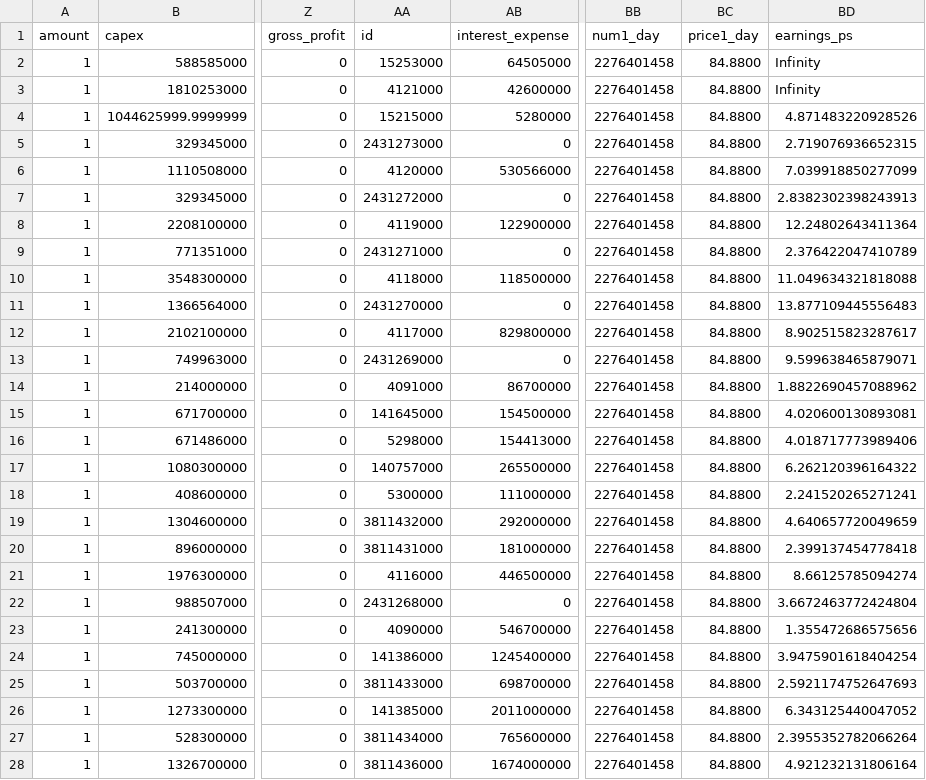
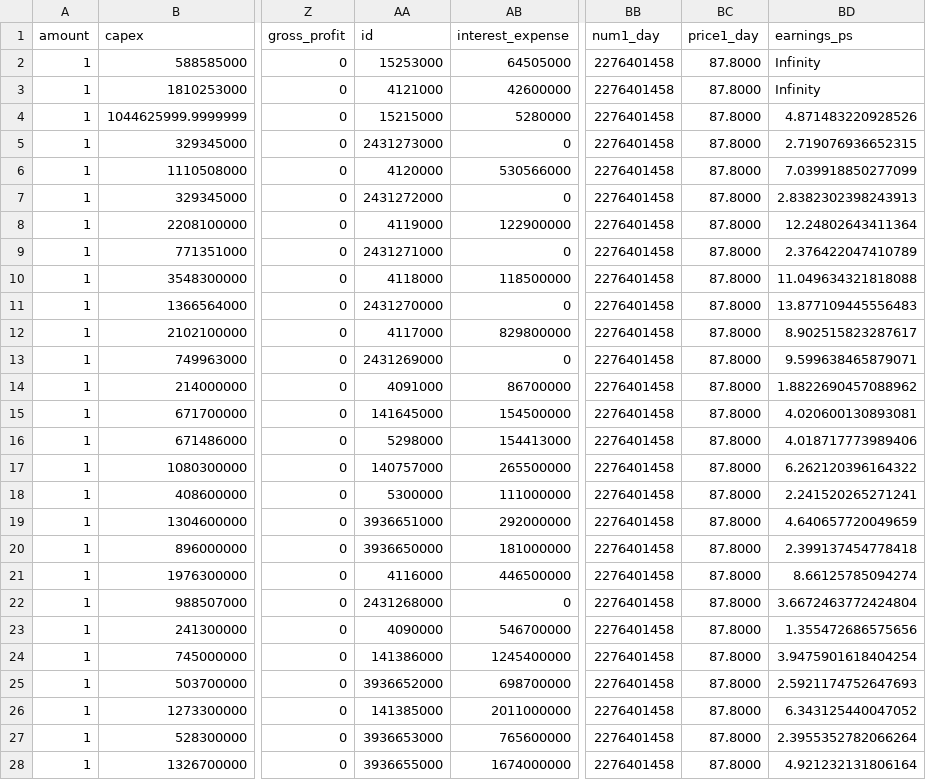
Before and after one commit to AlexeyStarovoitov/finance, a CSV file: stock_data/MOEX.csv, drawn as a sheet; only a part is shown, gaps mark what is left out; the diff covers the shown part only; the diff names each change by its address in the sheet, - before the commit and + after, or states it on an @@ line.

```diff
--- a/stock_data/MOEX.csv
+++ b/stock_data/MOEX.csv
-BC2:BC28 (price1_day): 84.8800
+BC2:BC28 (price1_day): 87.8000
-AA19 (id): 3811432000
+AA19 (id): 3936651000
-AA20 (id): 3811431000
+AA20 (id): 3936650000
-AA25 (id): 3811433000
+AA25 (id): 3936652000
-AA27 (id): 3811434000
+AA27 (id): 3936653000
-AA28 (id): 3811436000
+AA28 (id): 3936655000
```
Also changed, not shown: 1 added row and 43 edited cells elsewhere in this file, stock_data/AGRO.csv, stock_data/ALRS.csv, 36 other files.
